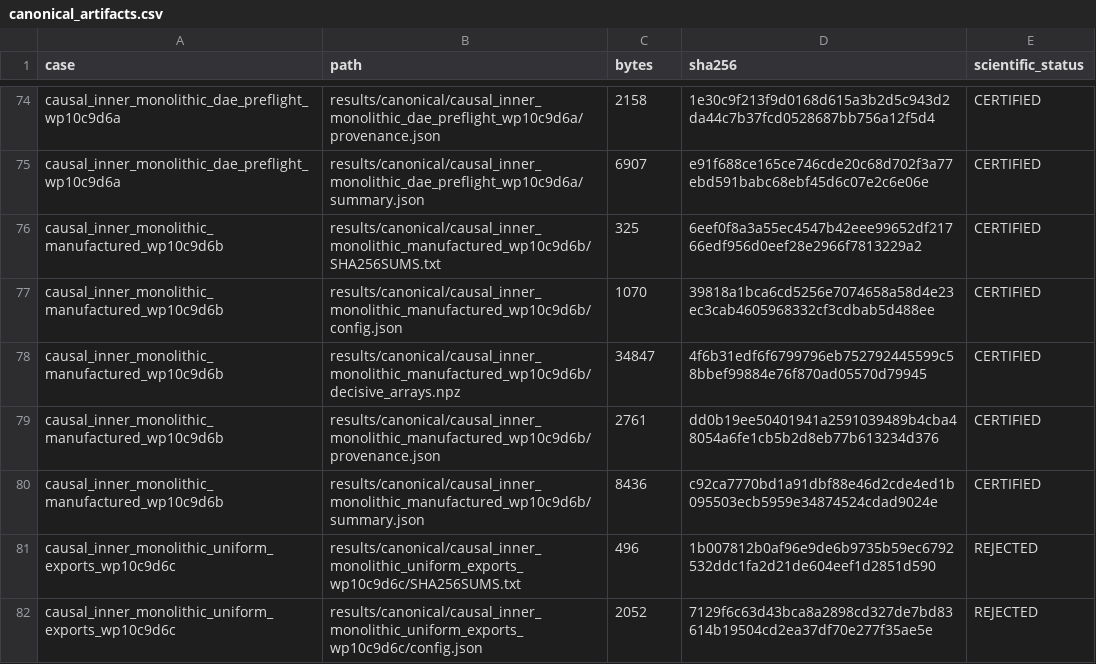
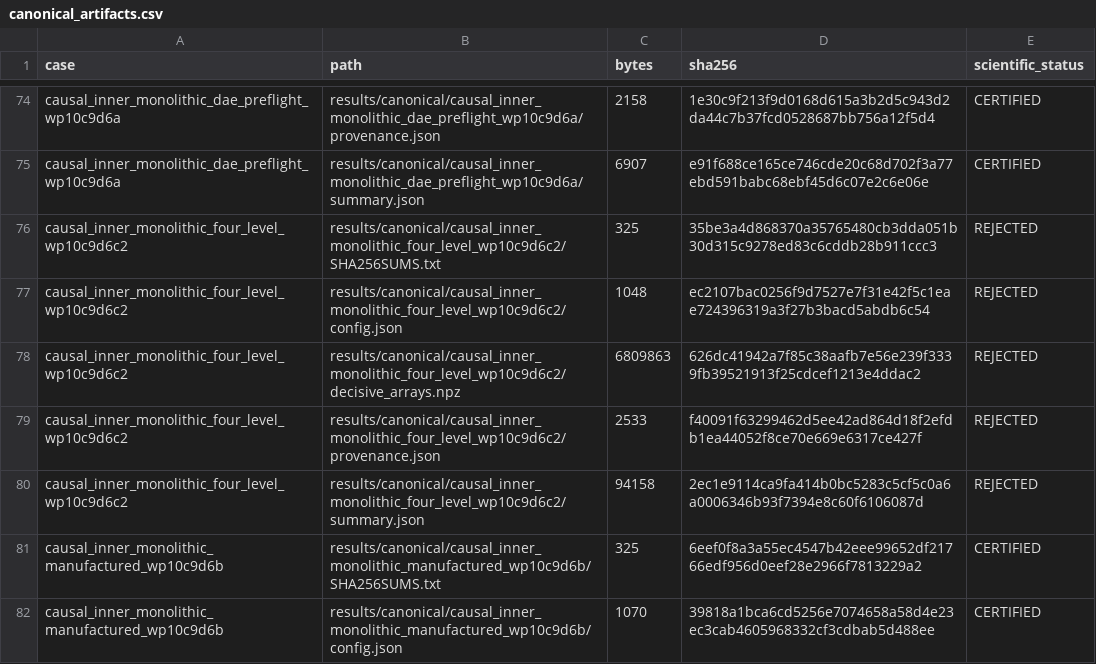
Before and after one commit to huanyang07/IMBH, a CSV file: results/manifests/canonical_artifacts.csv, drawn as a sheet; only a part is shown, gaps mark what is left out; the shorter side is filled out with more unchanged rows.

Commit message:
Reject four-level monolithic uniform exports

```diff
--- a/results/manifests/canonical_artifacts.csv
+++ b/results/manifests/canonical_artifacts.csv
@@ -75,2 +75,7 @@ causal_inner_monolithic_dae_preflight_wp10c9d6a,results/canonical/causal_inner_m
 causal_inner_monolithic_dae_preflight_wp10c9d6a,results/canonical/causal_inner_monolithic_dae_preflight_wp10c9d6a/summary.json,6907,e91f688ce165ce746cde20c68d702f3a77ebd591babc68ebf45d6c07e2c6e06e,CERTIFIED
+causal_inner_monolithic_four_level_wp10c9d6c2,results/canonical/causal_inner_monolithic_four_level_wp10c9d6c2/SHA256SUMS.txt,325,35be3a4d868370a35765480cb3dda051b30d315c9278ed83c6cddb28b911ccc3,REJECTED
+causal_inner_monolithic_four_level_wp10c9d6c2,results/canonical/causal_inner_monolithic_four_level_wp10c9d6c2/config.json,1048,ec2107bac0256f9d7527e7f31e42f5c1eae724396319a3f27b3bacd5abdb6c54,REJECTED
+causal_inner_monolithic_four_level_wp10c9d6c2,results/canonical/causal_inner_monolithic_four_level_wp10c9d6c2/decisive_arrays.npz,6809863,626dc41942a7f85c38aafb7e56e239f3339fb39521913f25cdcef1213e4ddac2,REJECTED
+causal_inner_monolithic_four_level_wp10c9d6c2,results/canonical/causal_inner_monolithic_four_level_wp10c9d6c2/provenance.json,2533,f40091f63299462d5ee42ad864d18f2efdb1ea44052f8ce70e669e6317ce427f,REJECTED
+causal_inner_monolithic_four_level_wp10c9d6c2,results/canonical/causal_inner_monolithic_four_level_wp10c9d6c2/summary.json,94158,2ec1e9114ca9fa414b0bc5283c5cf5c0a6a0006346b93f7394e8c60f6106087d,REJECTED
 causal_inner_monolithic_manufactured_wp10c9d6b,results/canonical/causal_inner_monolithic_manufactured_wp10c9d6b/SHA256SUMS.txt,325,6eef0f8a3a55ec4547b42eee99652df21766edf956d0eef28e2966f7813229a2,CERTIFIED
```
Also changed, not shown: 10 other files.
